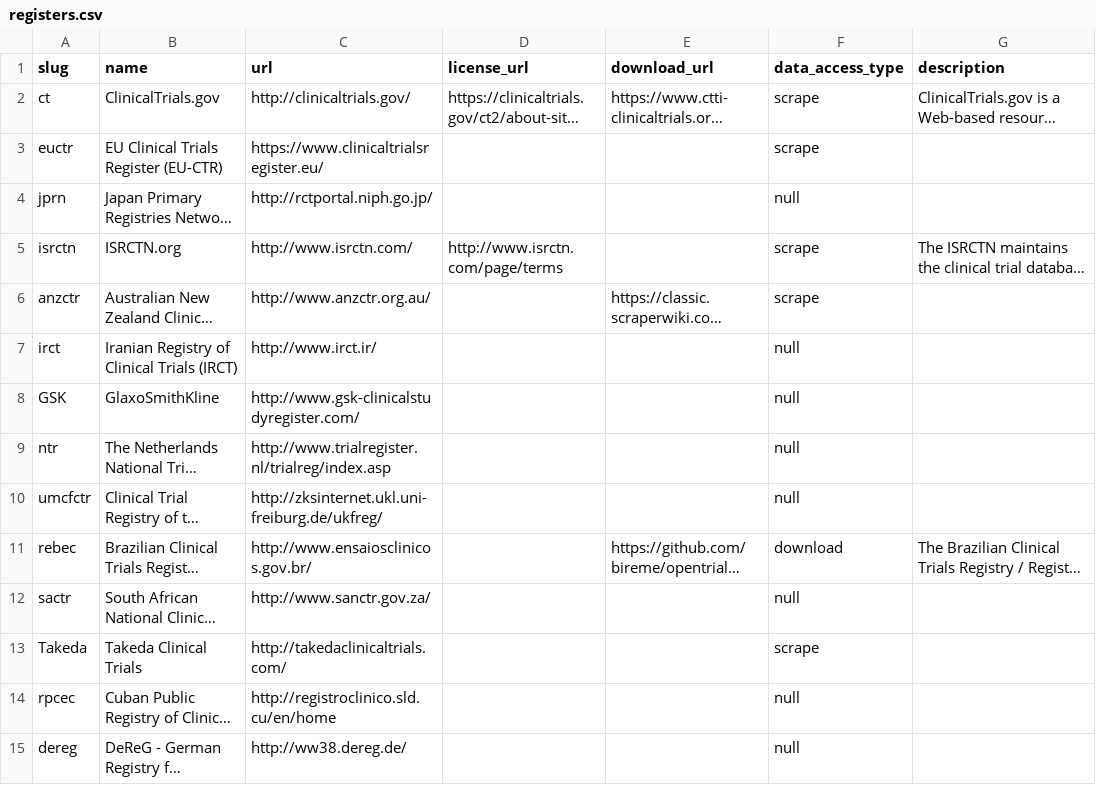
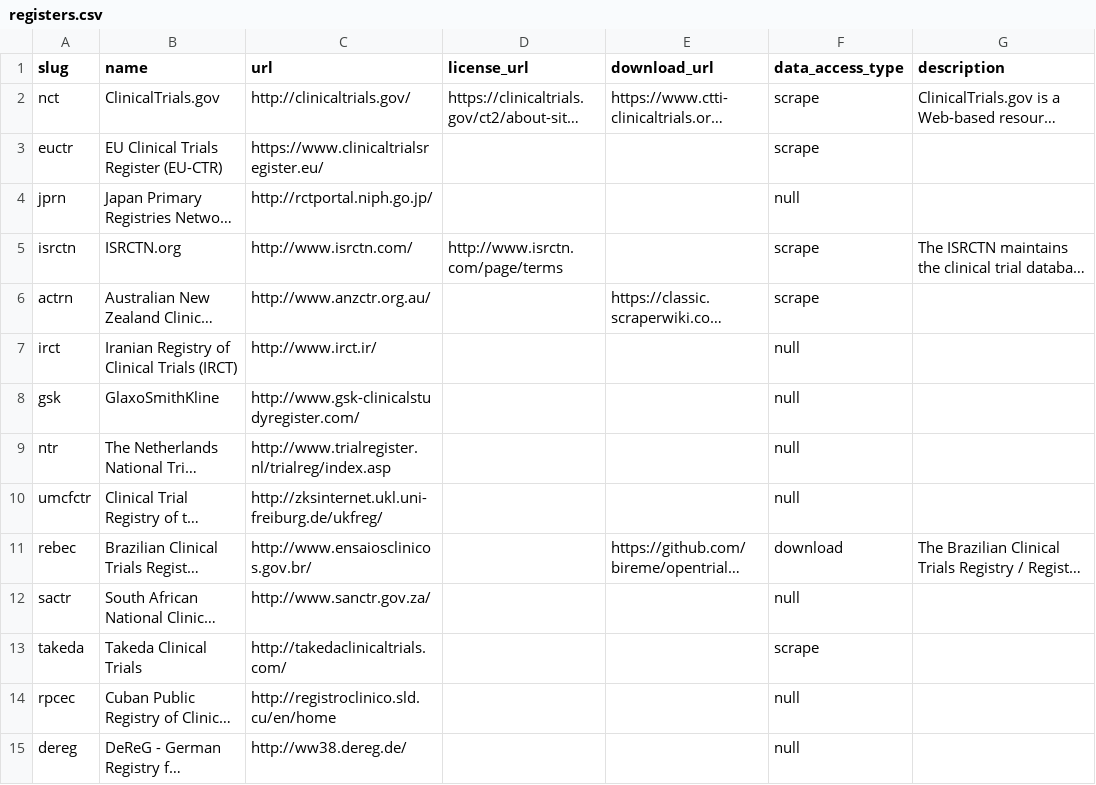
Before and after one commit to opentrials/registers, a CSV file: data/registers.csv, drawn as a sheet; only a part is shown; long unchanged cells end in …; the diff names each change by its address in the sheet, - before the commit and + after, or states it on an @@ line.

Commit message:
synced slugs with scraper

```diff
--- a/data/registers.csv
+++ b/data/registers.csv
-A2 (slug): ct
+A2 (slug): nct
-A6 (slug): anzctr
+A6 (slug): actrn
-A8 (slug): GSK
+A8 (slug): gsk
-A13 (slug): Takeda
+A13 (slug): takeda
```
